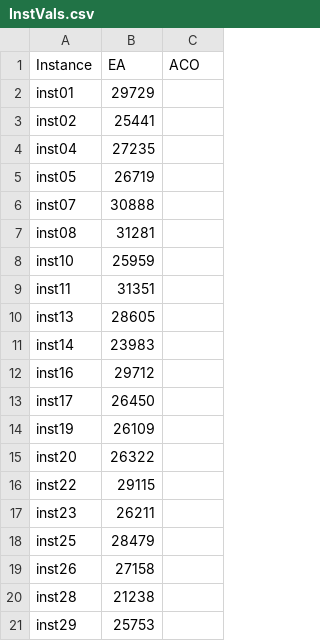
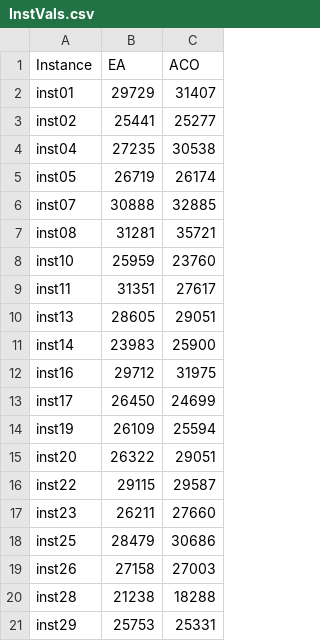
Before and after one commit to 3picF4ilFTW/DoubleSteinerTree_EA, a CSV file: InstVals.csv, drawn as a sheet.

Commit message:
Comparison values for ACO

```diff
--- a/InstVals.csv
+++ b/InstVals.csv
@@ -1,21 +1,21 @@
 Instance;EA;ACO
-inst01;29729;
-inst02;25441;
-inst04;27235;
-inst05;26719;
-inst07;30888;
-inst08;31281;
-inst10;25959;
-inst11;31351;
-inst13;28605;
-inst14;23983;
-inst16;29712;
-inst17;26450;
-inst19;26109;
-inst20;26322;
-inst22;29115;
-inst23;26211;
-inst25;28479;
-inst26;27158;
-inst28;21238;
-inst29;25753;
+inst01;29729;31407
+inst02;25441;25277
+inst04;27235;30538
+inst05;26719;26174
+inst07;30888;32885
+inst08;31281;35721
+inst10;25959;23760
+inst11;31351;27617
+inst13;28605;29051
+inst14;23983;25900
+inst16;29712;31975
+inst17;26450;24699
+inst19;26109;25594
+inst20;26322;29051
+inst22;29115;29587
+inst23;26211;27660
+inst25;28479;30686
+inst26;27158;27003
+inst28;21238;18288
+inst29;25753;25331
```
